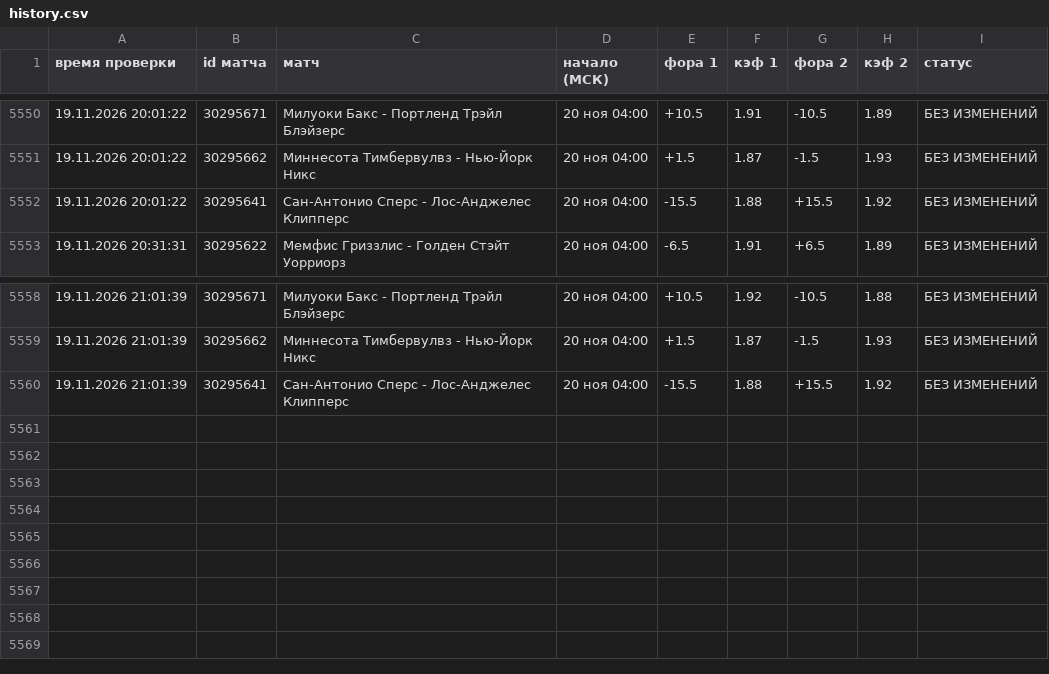
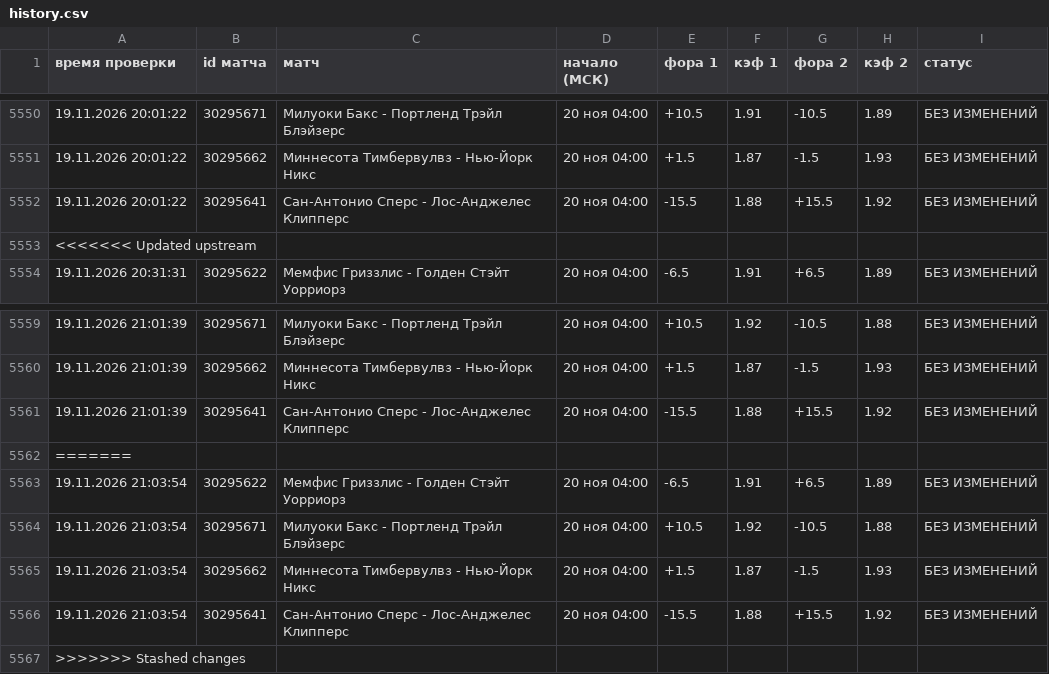
Before and after one commit to vdgreenstore-cloud/nba-fora-monitor, a CSV file: data/history.csv, drawn as a sheet; only a part is shown, gaps mark what is left out.

```diff
--- a/data/history.csv
+++ b/data/history.csv
@@ -5552,2 +5552,3 @@
 19.11.2026 20:01:22;30295641;Сан-Антонио Сперс - Лос-Анджелес Клипперс;20 ноя 04:00;-15.5;1.88;+15.5;1.92;БЕЗ ИЗМЕНЕНИЙ
+<<<<<<< Updated upstream
 19.11.2026 20:31:31;30295622;Мемфис Гриззлис - Голден Стэйт Уорриорз;20 ноя 04:00;-6.5;1.91;+6.5;1.89;БЕЗ ИЗМЕНЕНИЙ
@@ -5560 +5561,7 @@
 19.11.2026 21:01:39;30295641;Сан-Антонио Сперс - Лос-Анджелес Клипперс;20 ноя 04:00;-15.5;1.88;+15.5;1.92;БЕЗ ИЗМЕНЕНИЙ
+=======
+19.11.2026 21:03:54;30295622;Мемфис Гриззлис - Голден Стэйт Уорриорз;20 ноя 04:00;-6.5;1.91;+6.5;1.89;БЕЗ ИЗМЕНЕНИЙ
+19.11.2026 21:03:54;30295671;Милуоки Бакс - Портленд Трэйл Блэйзерс;20 ноя 04:00;+10.5;1.92;-10.5;1.88;БЕЗ ИЗМЕНЕНИЙ
+19.11.2026 21:03:54;30295662;Миннесота Тимбервулвз - Нью-Йорк Никс;20 ноя 04:00;+1.5;1.87;-1.5;1.93;БЕЗ ИЗМЕНЕНИЙ
+19.11.2026 21:03:54;30295641;Сан-Антонио Сперс - Лос-Анджелес Клипперс;20 ноя 04:00;-15.5;1.88;+15.5;1.92;БЕЗ ИЗМЕНЕНИЙ
+>>>>>>> Stashed changes
```
Also changed, not shown: 36 other files.
